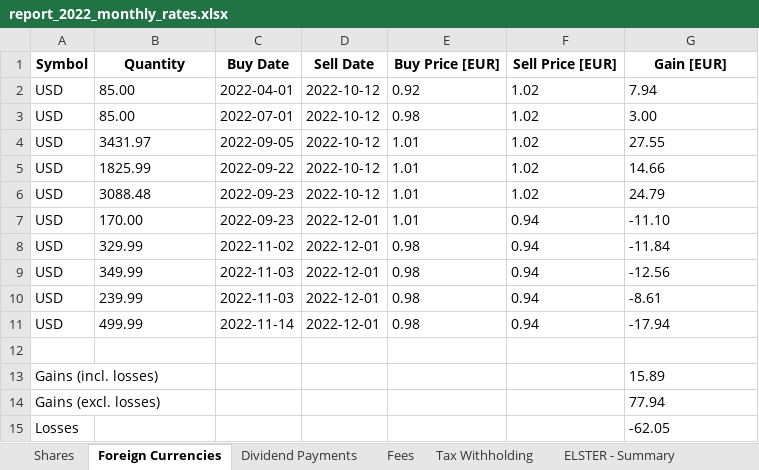
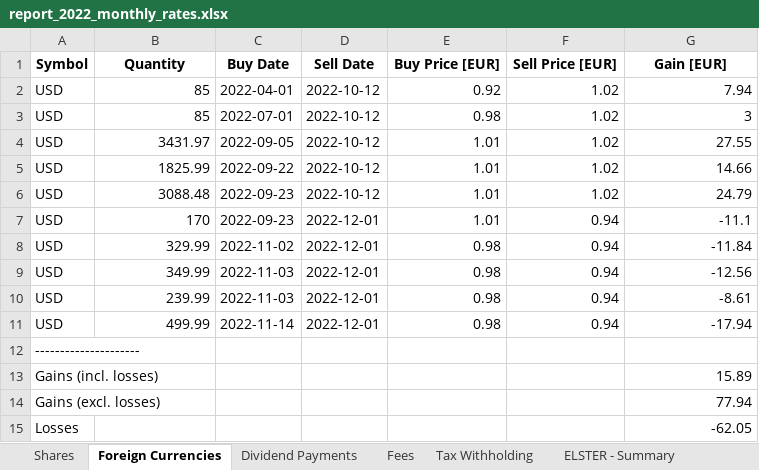
Before and after one commit to stadlmax/pyFIFOtax, an Excel workbook: example/report_2022_monthly_rates.xlsx, sheet Foreign Currencies, drawn as a sheet; values as stored, in another font and other column widths than the file's, no borders; the diff names each change by its address in the sheet, - before the commit and + after, or states it on an @@ line.

```diff
--- a/example/report_2022_monthly_rates.xlsx (sheet Foreign Currencies)
+++ b/example/report_2022_monthly_rates.xlsx (sheet Foreign Currencies)
-B2:B3 (Quantity): 85.00
+B2:B3 (Quantity): 85
-E2:G2 alignment: left
+E2:G2 alignment: right
-E3:F3 alignment: left
+E3:F3 alignment: right
-G3 (Gain [EUR]): 3.00
+G3 (Gain [EUR]): 3
-B4:B6 alignment: left
+B4:B6 alignment: right
-E4:G6 alignment: left
+E4:G6 alignment: right
-B7 (Quantity): 170.00
+B7 (Quantity): 170
-E7:F7 alignment: left
+E7:F7 alignment: right
-G7 (Gain [EUR]): -11.10
+G7 (Gain [EUR]): -11.1
-B8:B11 alignment: left
+B8:B11 alignment: right
-E8:G11 alignment: left
+E8:G11 alignment: right
-A12 (Symbol): (empty)
+A12 (Symbol): ---------------------
-G13:G15 alignment: left
+G13:G15 alignment: right
```
Also changed, not shown: sheet Shares, sheet Fees, sheet ELSTER - Summary, sheet Tax Withholding, sheet Dividend Payments, example/report_2022_awv.xlsx, example/report_2022_daily_rates.xlsx, 5 other files.
